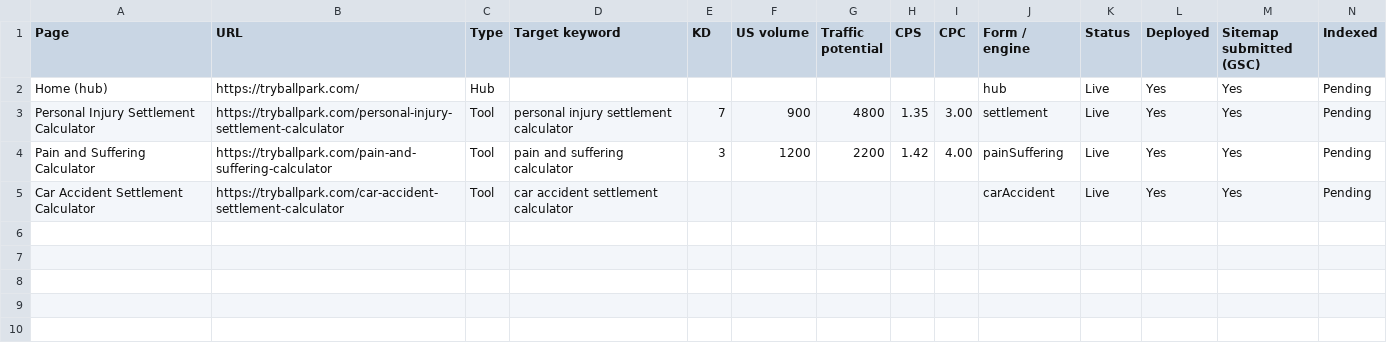
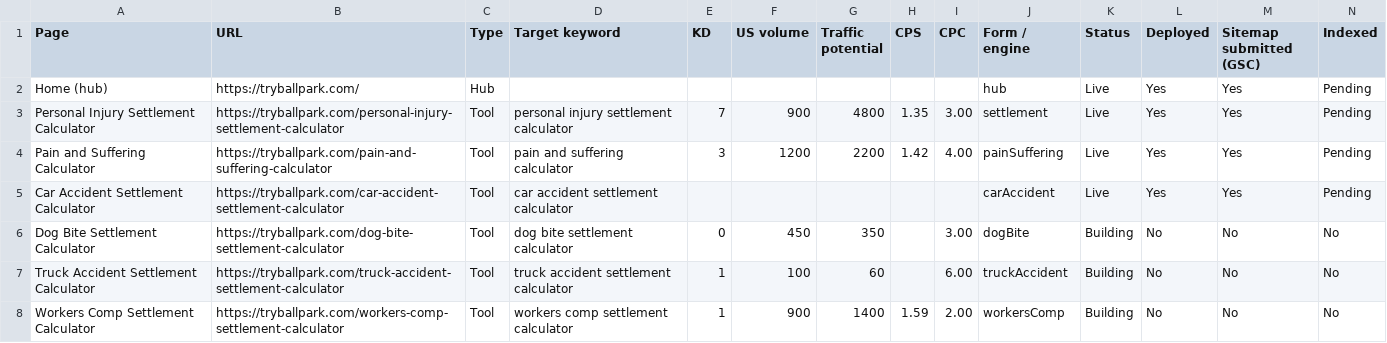
Before and after one commit to aionly1986/ballpark, a CSV file: data/pages-tracker.csv, drawn as a sheet; only a part is shown; rows hold the shown columns only; the diff names each change by its address in the sheet, - before the commit and + after, or states it on an @@ line.

```diff
--- a/data/pages-tracker.csv
+++ b/data/pages-tracker.csv
+row 6: Dog Bite Settlement Calculator | https://tryballpark.com/dog-bite-settlement-calculator | Tool | dog bite settlement calculator | 0 | 450 | 350 |  | 3.00 | dogBite | Building | No | No | No
+row 7: Truck Accident Settlement Calculator | https://tryballpark.com/truck-accident-settlement-calculator | Tool | truck accident settlement calculator | 1 | 100 | 60 |  | 6.00 | truckAccident | Building | No | No | No
+row 8: Workers Comp Settlement Calculator | https://tryballpark.com/workers-comp-settlement-calculator | Tool | workers comp settlement calculator | 1 | 900 | 1400 | 1.59 | 2.00 | workersComp | Building | No | No | No
```
Also changed, not shown: data/competitors.csv, data/keywords.csv, 27 other files.
